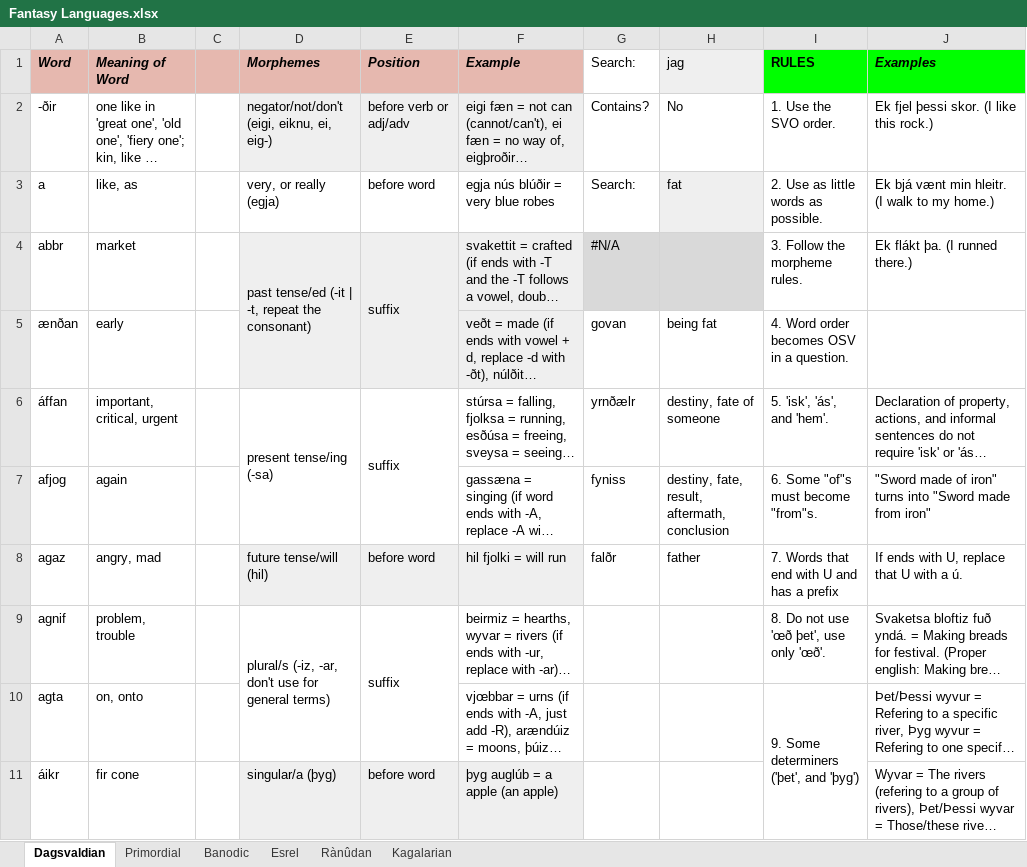
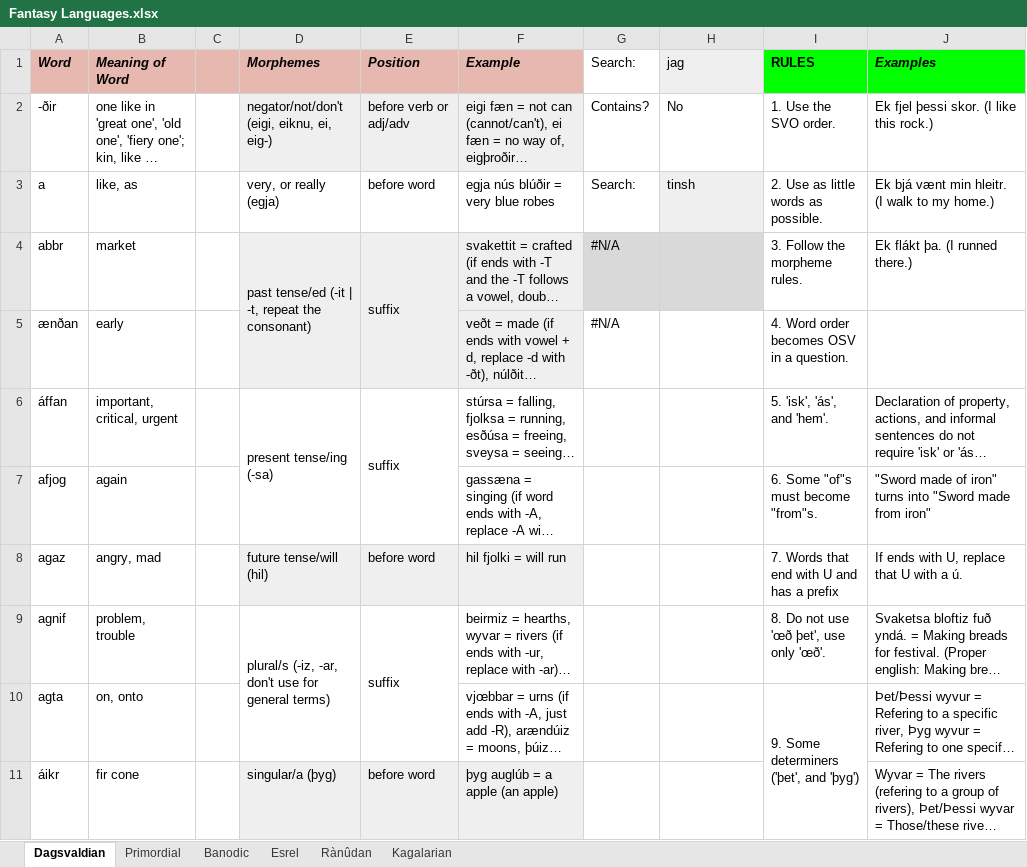
Before and after one commit to Oneo64/Aldpor, an Excel workbook: Conlangs/Fantasy Languages.xlsx, sheet Dagsvaldian, drawn as a sheet; only a part is shown; long unchanged cells end in …; values as stored, in another font and other column widths than the file's, no borders; charts and pictures not drawn; the diff names each change by its address in the sheet, - before the commit and + after, or states it on an @@ line.

```diff
--- a/Conlangs/Fantasy Languages.xlsx (sheet Dagsvaldian)
+++ b/Conlangs/Fantasy Languages.xlsx (sheet Dagsvaldian)
-H3 (jag): fat
+H3 (jag): tinsh
-G5 (Search:): govan
+G5 (Search:): #N/A
-H5 (jag): being fat
+H5 (jag): (empty)
-G6 (Search:): yrnðælr
+G6 (Search:): (empty)
-H6 (jag): destiny, fate of someone
+H6 (jag): (empty)
-G7 (Search:): fyniss
+G7 (Search:): (empty)
-H7 (jag): destiny, fate, result, aftermath, conclusion
+H7 (jag): (empty)
-G8 (Search:): falðr
+G8 (Search:): (empty)
-H8 (jag): father
+H8 (jag): (empty)
```
Also changed, not shown: sheet Kagalarian.
